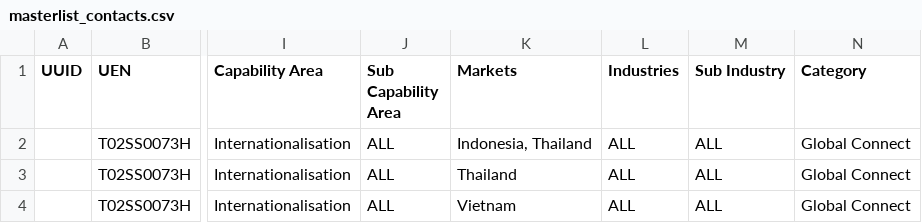
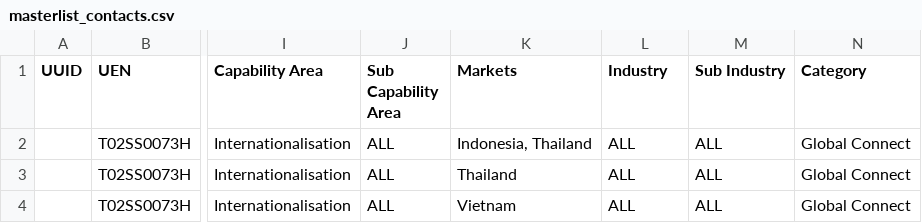
Before and after one commit to benchiatc/esgdigitalplatform, a CSV file: assets/masterlist_contacts.csv, drawn as a sheet; only a part is shown, gaps mark what is left out; the diff names each change by its address in the sheet, - before the commit and + after, or states it on an @@ line.

```diff
--- a/assets/masterlist_contacts.csv
+++ b/assets/masterlist_contacts.csv
-L1: Industries
+L1: Industry
```
Also changed, not shown: 4 other files.
